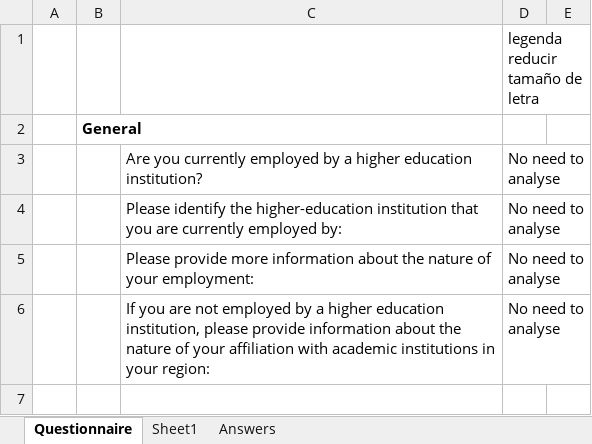
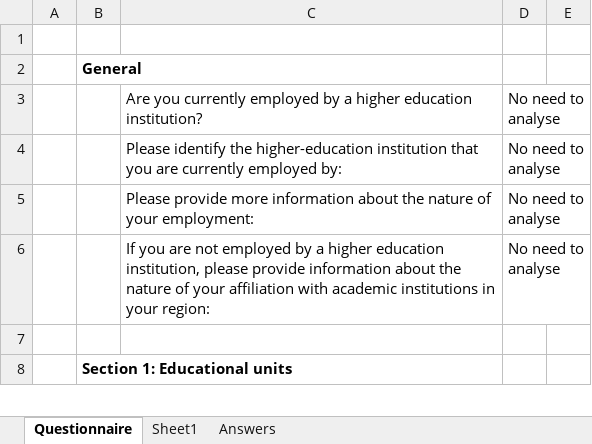
Before and after one commit to MiguelG97/MacroBIMadoption, an Excel workbook: frontend/public/assets/files/BIMei Macro Adoption Study.xlsx, sheet Questionnaire, drawn as a sheet; only a part is shown; the shorter side is filled out with more unchanged rows; values as stored, in another font and other column widths than the file's, no borders; the diff names each change by its address in the sheet, - before the commit and + after, or states it on an @@ line.

```diff
--- a/frontend/public/assets/files/BIMei Macro Adoption Study.xlsx (sheet Questionnaire)
+++ b/frontend/public/assets/files/BIMei Macro Adoption Study.xlsx (sheet Questionnaire)
-D1: legenda reducir tamaño de letra
+D1: (empty)
```
Also changed, not shown: sheet Sheet1, 5 other files.
